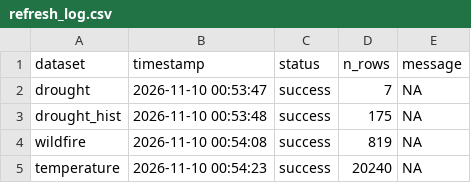
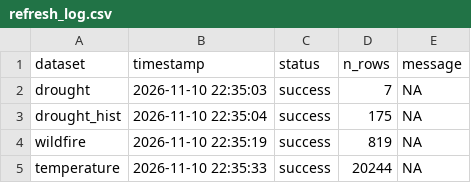
Before and after one commit to TOTA-git/TOTA-Climate-Action-Dashboard, a CSV file: data/cache/refresh_log.csv, drawn as a sheet.

```diff
--- a/data/cache/refresh_log.csv
+++ b/data/cache/refresh_log.csv
@@ -1,5 +1,5 @@
 dataset,timestamp,status,n_rows,message
-drought,2026-11-10 00:53:47,success,7,NA
-drought_hist,2026-11-10 00:53:48,success,175,NA
-wildfire,2026-11-10 00:54:08,success,819,NA
-temperature,2026-11-10 00:54:23,success,20240,NA
+drought,2026-11-10 22:35:03,success,7,NA
+drought_hist,2026-11-10 22:35:04,success,175,NA
+wildfire,2026-11-10 22:35:19,success,819,NA
+temperature,2026-11-10 22:35:33,success,20244,NA
```
Also changed, not shown: 1 other file.
